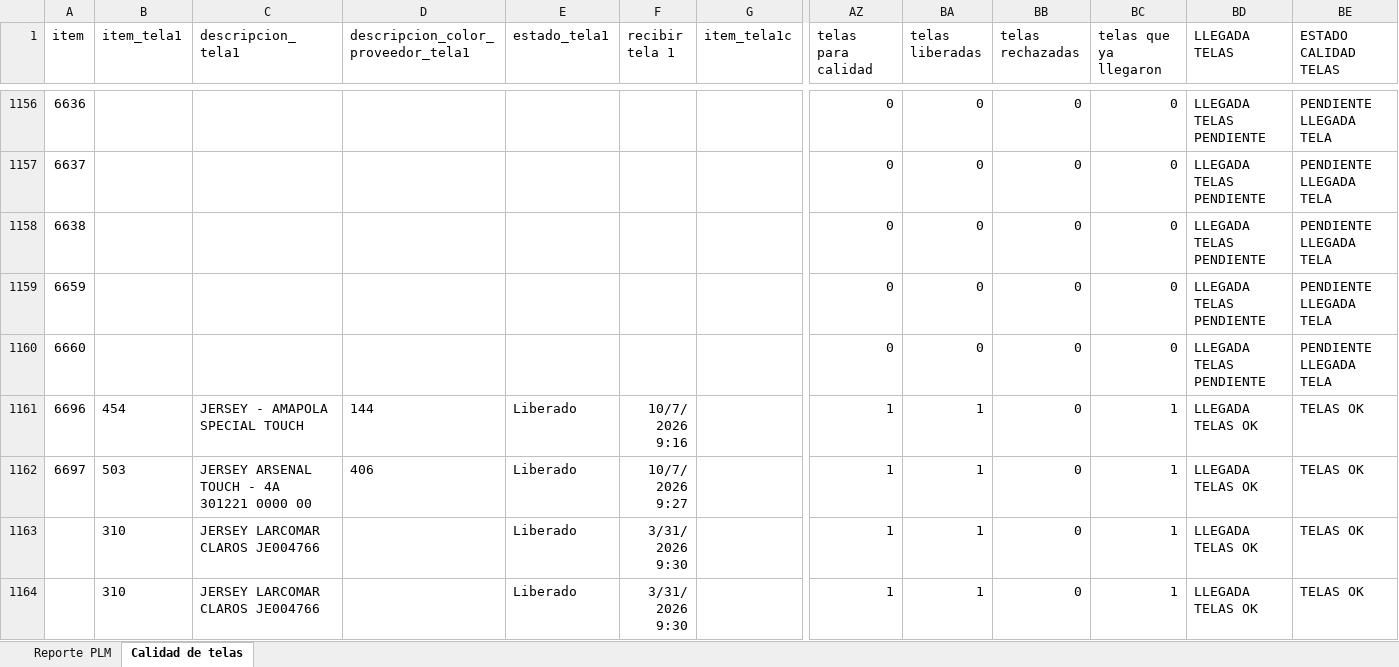
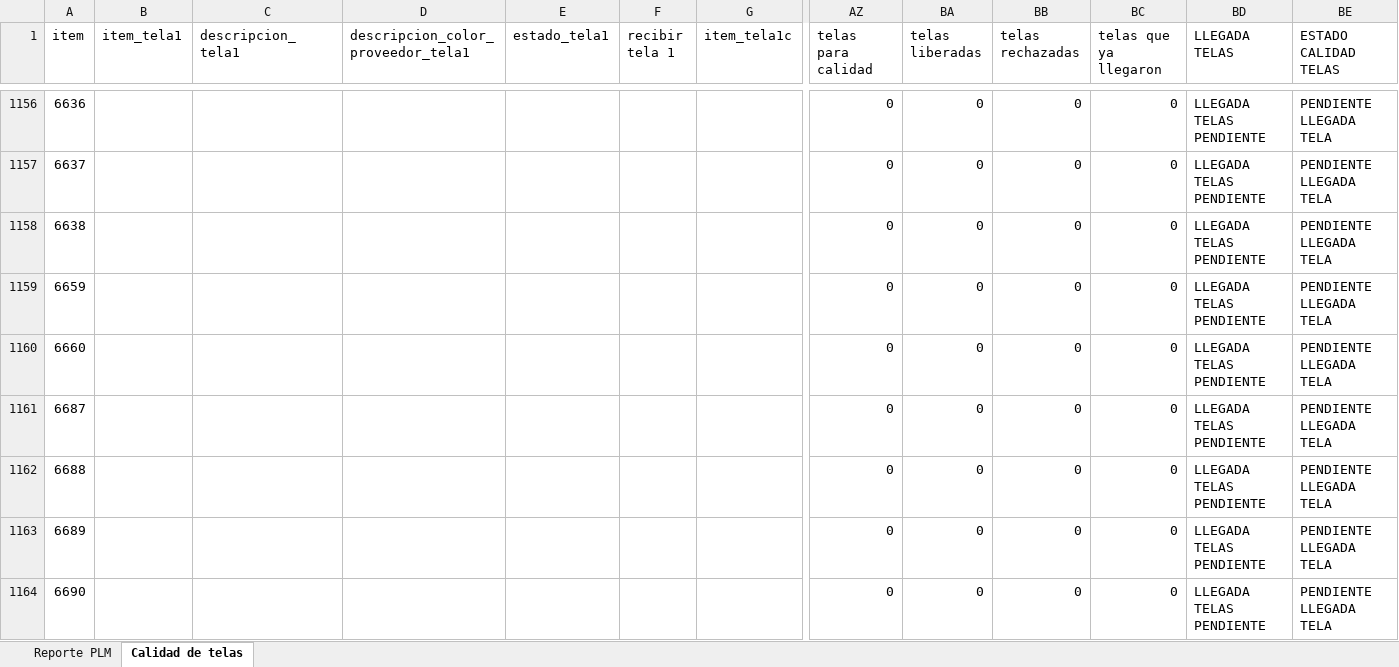
Before and after one commit to AnaliticaURA/PendientesLiberacion, an Excel workbook: datos.xlsx, sheet Calidad de telas, drawn as a sheet; only a part is shown, gaps mark what is left out; the shorter side is filled out with more unchanged rows; values as stored, in another font and other column widths than the file's, no borders; conditional formats and table styles not drawn; rows hold the shown columns only; the diff covers the shown part only; the diff names each change by its address in the sheet, - before the commit and + after, or states it on an @@ line.

```diff
--- a/datos.xlsx (sheet Calidad de telas)
+++ b/datos.xlsx (sheet Calidad de telas)
+row 1161: 6687 |  |  |  |  |  |  | 0 | 0 | 0 | 0 | LLEGADA TELAS PENDIENTE | PENDIENTE LLEGADA TELA
+row 1162: 6688 |  |  |  |  |  |  | 0 | 0 | 0 | 0 | LLEGADA TELAS PENDIENTE | PENDIENTE LLEGADA TELA
+row 1163: 6689 |  |  |  |  |  |  | 0 | 0 | 0 | 0 | LLEGADA TELAS PENDIENTE | PENDIENTE LLEGADA TELA
+row 1164: 6690 |  |  |  |  |  |  | 0 | 0 | 0 | 0 | LLEGADA TELAS PENDIENTE | PENDIENTE LLEGADA TELA
```
Also changed, not shown: 3 added rows and 70 edited cells elsewhere in this sheet, sheet Reporte PLM.
